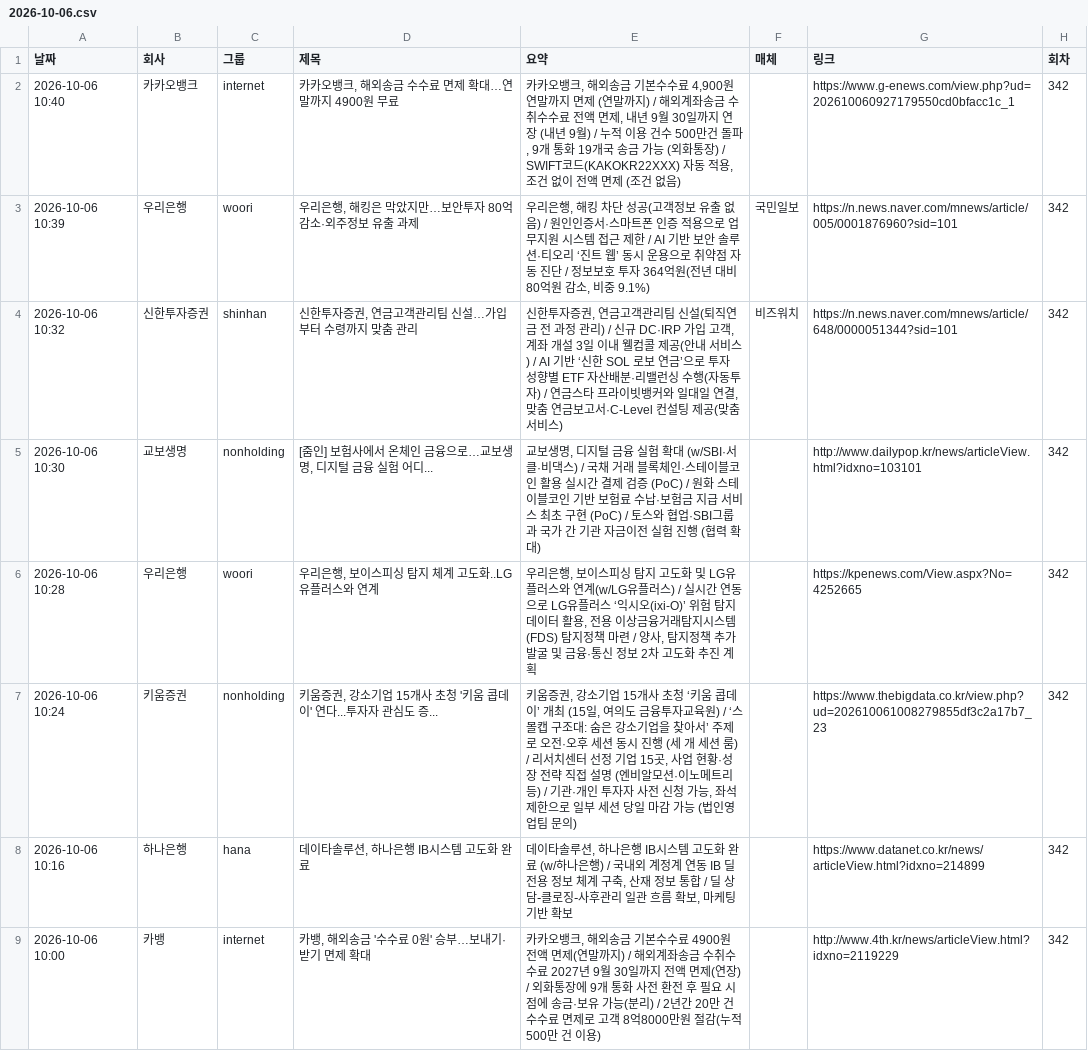
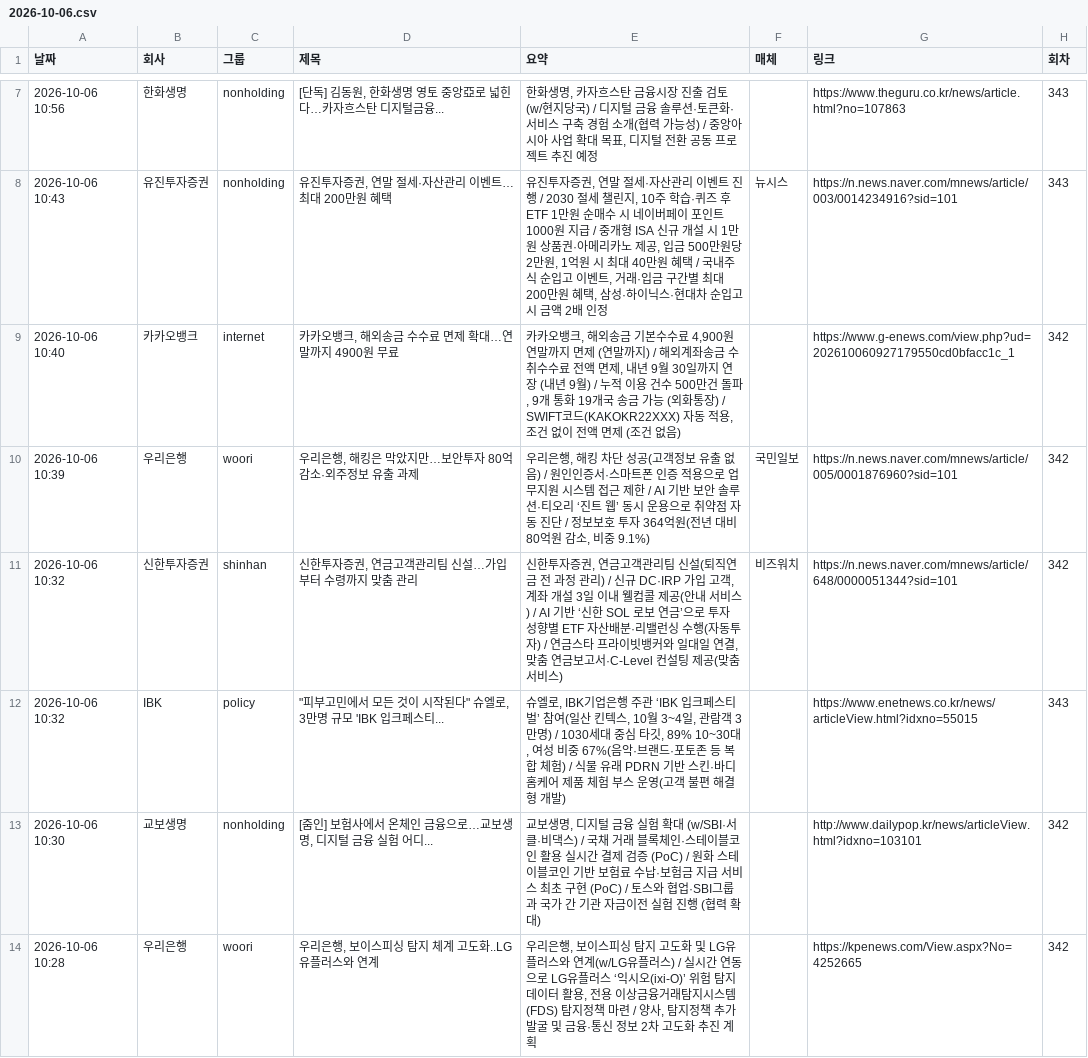
Before and after one commit to yeo6119-commits/financial-news, a CSV file: archive/2026-10-06.csv, drawn as a sheet; only a part is shown, gaps mark what is left out; the shorter side is filled out with more unchanged rows; the diff covers the shown part only.

```diff
--- a/archive/2026-10-06.csv
+++ b/archive/2026-10-06.csv
@@ -2 +7,3 @@
+2026-10-06 10:56,한화생명,nonholding,"[단독] 김동원, 한화생명 영토 중앙亞로 넓힌다…카자흐스탄 디지털금융...","한화생명, 카자흐스탄 금융시장 진출 검토(w/현지당국) / 디지털 금융 솔루션·토큰화·서비스 구축 경험 소개(협력 가능성) / 중앙아시아 사업 확대 목표, 디지털 전환 공동 프로젝트 추진 예정",,https://www.theguru.co.kr/news/article.html?no=107863,343
+2026-10-06 10:43,유진투자증권,nonholding,"유진투자증권, 연말 절세·자산관리 이벤트…최대 200만원 혜택","유진투자증권, 연말 절세·자산관리 이벤트 진행 / 2030 절세 챌린지, 10주 학습·퀴즈 후 ETF 1만원 순매수 시 네이버페이 포인트 1000원 지급 / 중개형 ISA 신규 개설 시 1만원 상품권·아메리카노 제공, 입금 500만원당 2만원, 1억원 시 최대 40만원 혜택 / 국내주식 순입고 이벤트, 거래·입금 구간별 최대 200만원 혜택, 삼성·하이닉스·현대차 순입고 시 금액 2배 인정",뉴시스,https://n.news.naver.com/mnews/article/003/0014234916?sid=101,343
 2026-10-06 10:40,카카오뱅크,internet,"카카오뱅크, 해외송금 수수료 면제 확대…연말까지 4900원 무료","카카오뱅크, 해외송금 기본수수료 4,900원 연말까지 면제 (연말까지) / 해외계좌송금 수취수수료 전액 면제, 내년 9월 30일까지 연장 (내년 9월) / 누적 이용 건수 500만건 돌파, 9개 통화 19개국 송금 가능 (외화통장) / SWIFT코드(KAKOKR22XXX) 자동 적용, 조건 없이 전액 면제 (조건 없음)",,https://www.g-enews.com/view.php?ud=202610060927179550cd0bfacc1c_1,342
@@ -4,2 +11,3 @@
 2026-10-06 10:32,신한투자증권,shinhan,"신한투자증권, 연금고객관리팀 신설…가입부터 수령까지 맞춤 관리","신한투자증권, 연금고객관리팀 신설(퇴직연금 전 과정 관리) / 신규 DC·IRP 가입 고객, 계좌 개설 3일 이내 웰컴콜 제공(안내 서비스) / AI 기반 ‘신한 SOL 로보 연금’으로 투자 성향별 ETF 자산배분·리밸런싱 수행(자동투자) / 연금스타 프라이빗뱅커와 일대일 연결, 맞춤 연금보고서·C-Level 컨설팅 제공(맞춤 서비스)",비즈워치,https://n.news.naver.com/mnews/article/648/0000051344?sid=101,342
+2026-10-06 10:32,IBK,policy,"""피부고민에서 모든 것이 시작된다"" 슈엘로, 3만명 규모 'IBK 입크페스티...","슈엘로, IBK기업은행 주관 ‘IBK 입크페스티벌’ 참여(일산 킨텍스, 10월 3~4일, 관람객 3만명) / 1030세대 중심 타깃, 89% 10~30대, 여성 비중 67%(음악·브랜드·포토존 등 복합 체험) / 식물 유래 PDRN 기반 스킨·바디 홈케어 제품 체험 부스 운영(고객 불편 해결형 개발)",,https://www.enetnews.co.kr/news/articleView.html?idxno=55015,343
 2026-10-06 10:30,교보생명,nonholding,"[줌인] 보험사에서 온체인 금융으로…교보생명, 디지털 금융 실험 어디...","교보생명, 디지털 금융 실험 확대 (w/SBI·서클·비댁스) / 국채 거래 블록체인·스테이블코인 활용 실시간 결제 검증 (PoC) / 원화 스테이블코인 기반 보험료 수납·보험금 지급 서비스 최초 구현 (PoC) / 토스와 협업·SBI그룹과 국가 간 기관 자금이전 실험 진행 (협력 확대)",,http://www.dailypop.kr/news/articleView.html?idxno=103101,342
```
Also changed, not shown: 6 added rows elsewhere in this file, 3 other files.
